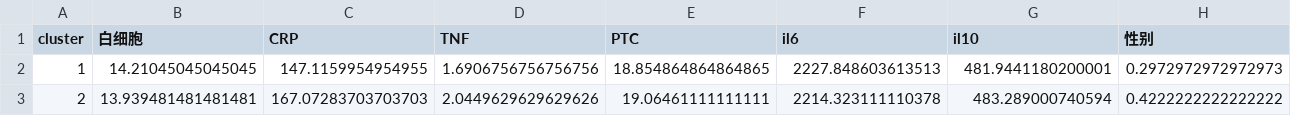
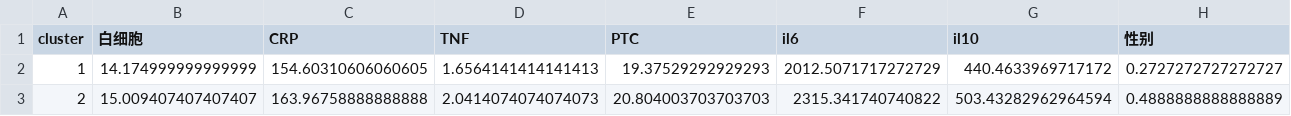
Before and after one commit to qingtian5/med_proj, a CSV file: results/anova/48h/mean_values.csv, drawn as a sheet; only a part is shown; the diff covers the shown part only; the diff names each change by its address in the sheet, - before the commit and + after, or states it on an @@ line.

```diff
--- a/results/anova/48h/mean_values.csv
+++ b/results/anova/48h/mean_values.csv
-B2 (白细胞): 14.21045045045045
+B2 (白细胞): 14.174999999999999
-C2 (CRP): 147.1159954954955
+C2 (CRP): 154.60310606060605
-D2 (TNF): 1.6906756756756756
+D2 (TNF): 1.6564141414141413
-E2 (PTC): 18.854864864864865
+E2 (PTC): 19.37529292929293
-F2 (il6): 2227.848603613513
+F2 (il6): 2012.5071717272729
-G2 (il10): 481.9441180200001
+G2 (il10): 440.4633969717172
-H2 (性别): 0.2972972972972973
+H2 (性别): 0.2727272727272727
-B3 (白细胞): 13.939481481481481
+B3 (白细胞): 15.009407407407407
-C3 (CRP): 167.07283703703703
+C3 (CRP): 163.96758888888888
-D3 (TNF): 2.0449629629629626
+D3 (TNF): 2.0414074074074073
-E3 (PTC): 19.06461111111111
+E3 (PTC): 20.804003703703703
-F3 (il6): 2214.323111110378
+F3 (il6): 2315.341740740822
-G3 (il10): 483.289000740594
+G3 (il10): 503.43282962964594
-H3 (性别): 0.4222222222222222
+H3 (性别): 0.4888888888888889
```
Also changed, not shown: 45 edited cells elsewhere in this file, data/48h/result.csv, results/anova/48h/anova.csv, 6 other files.
